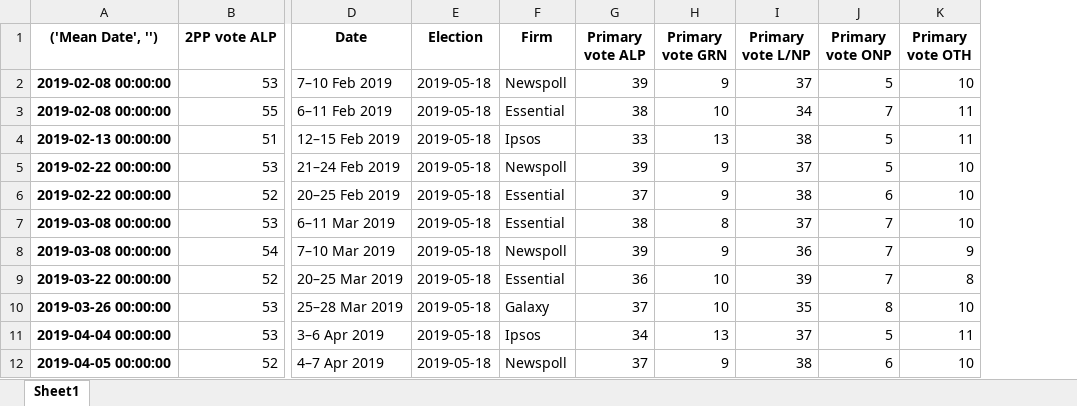
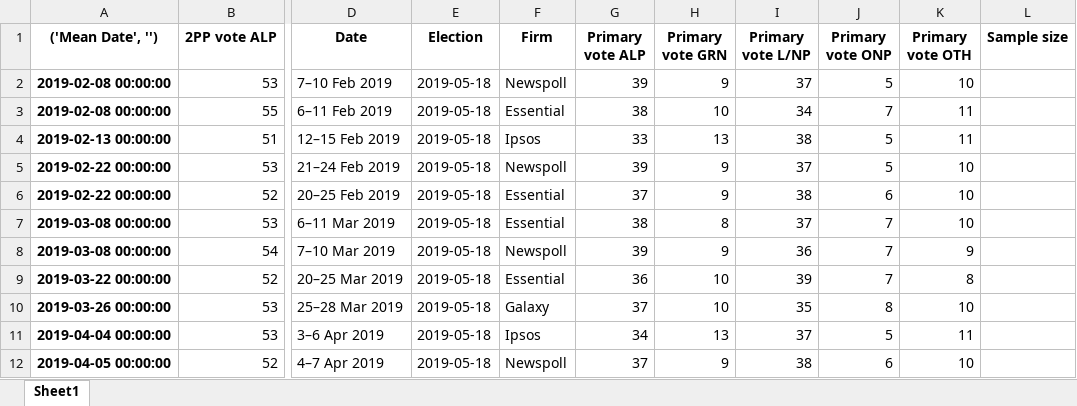
Before and after one commit to bpalmer4/Australian-Federal-Election-2022, an Excel workbook: historical-data/historical-poll-data.xlsx, sheet Sheet1, drawn as a sheet; only a part is shown, gaps mark what is left out; values as stored, in another font and other column widths than the file's, no borders; the diff names each change by its address in the sheet, - before the commit and + after, or states it on an @@ line.

```diff
--- a/historical-data/historical-poll-data.xlsx (sheet Sheet1)
+++ b/historical-data/historical-poll-data.xlsx (sheet Sheet1)
+column L (Sample size), empty
```
Also changed, not shown: 5 other files.
